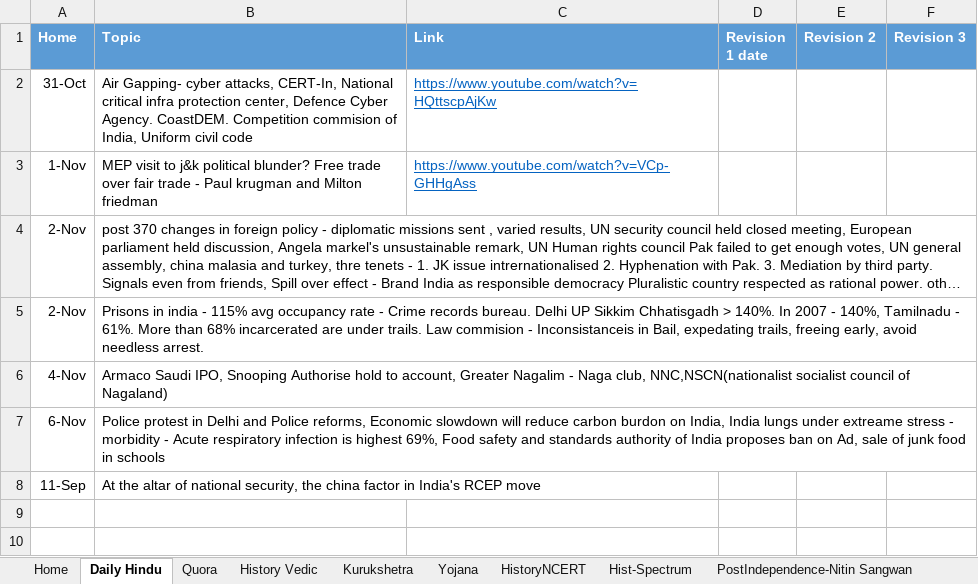
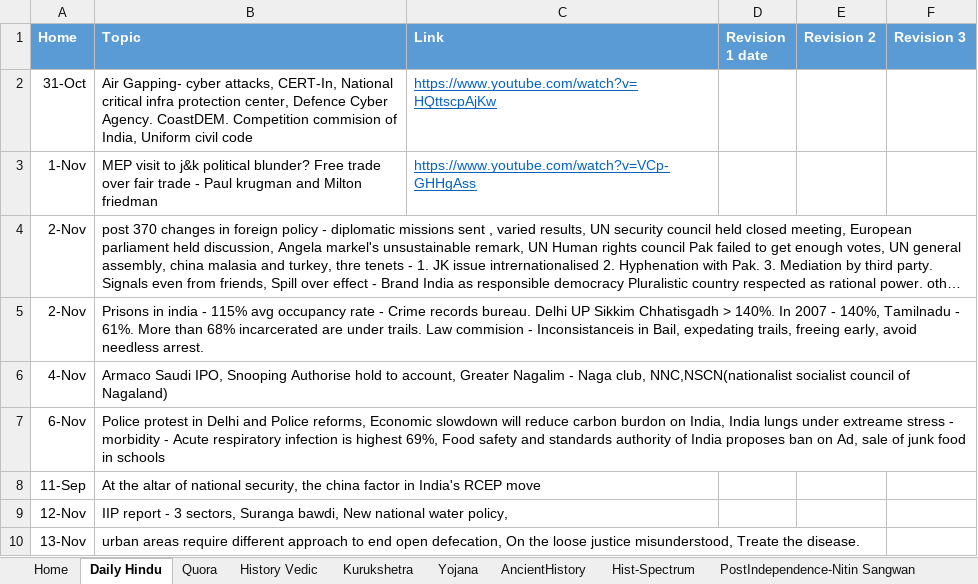
Before and after one commit to dipak004/Hello-word, an Excel workbook: SubjectWise.xlsx, sheet Daily Hindu, drawn as a sheet; long unchanged cells end in …; values as stored, in another font and other column widths than the file's, no borders; the diff names each change by its address in the sheet, - before the commit and + after, or states it on an @@ line.

```diff
--- a/SubjectWise.xlsx (sheet Daily Hindu)
+++ b/SubjectWise.xlsx (sheet Daily Hindu)
-sheet tab: HistoryNCERT
+sheet tab: AncientHistory
+row 9: 12-Nov | IIP report - 3 sectors, Suranga bawdi, New national water policy,
+row 10: 13-Nov | urban areas require different approach to end open defecation, On the loose justice misunderstood, Treate the disease.
```
Also changed, not shown: sheet AncientHistory, sheet Geo- Mrunal, sheet Economy - Mrunal, sheet Polity- laxmi, sheet Home, sheet Quora, 11 other files.
